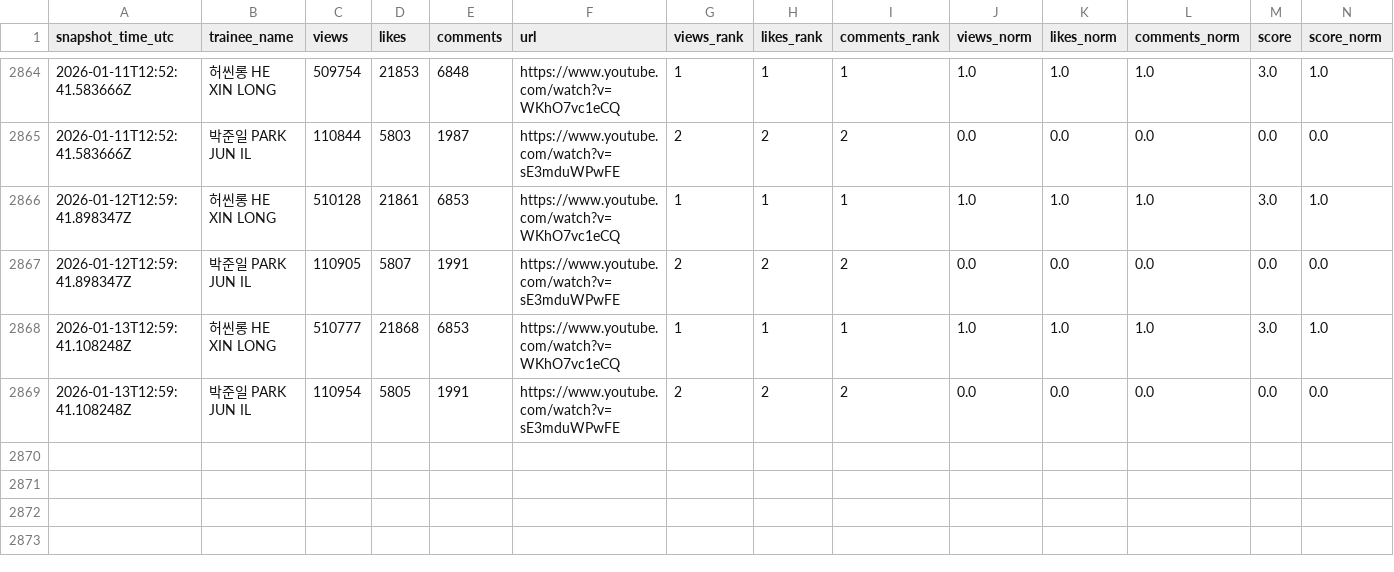
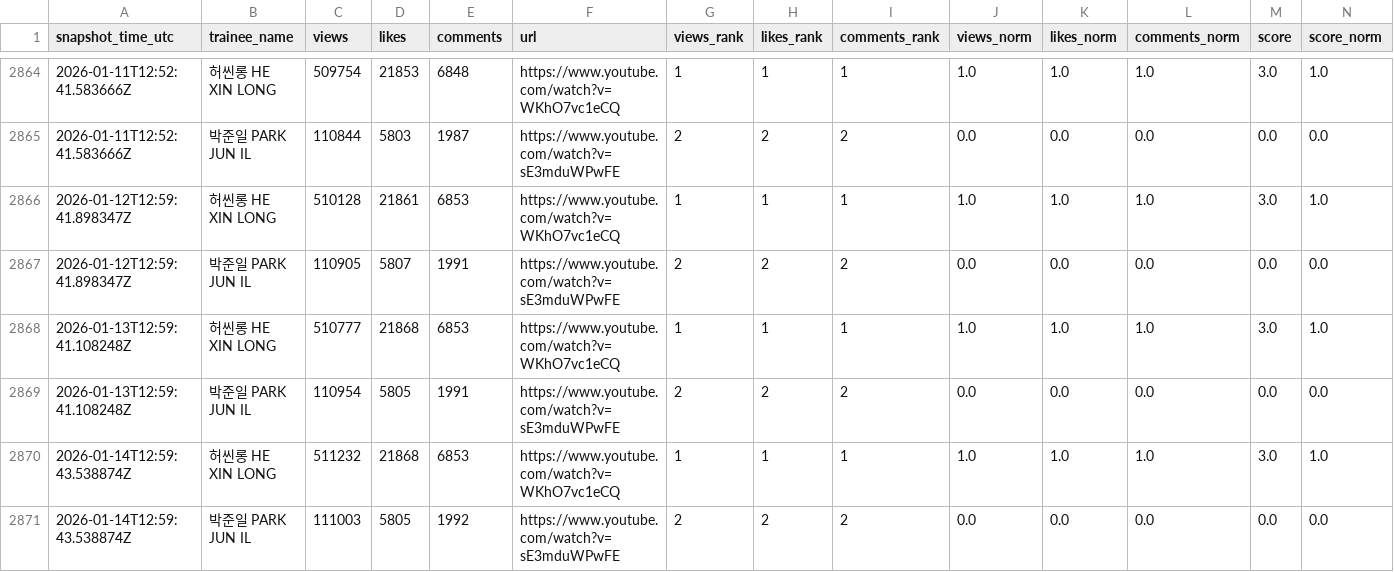
Before and after one commit to b2p-analysis/fancams, a CSV file: data/history.csv, drawn as a sheet; only a part is shown, gaps mark what is left out; rows hold the shown columns only; the diff names each change by its address in the sheet, - before the commit and + after, or states it on an @@ line.

```diff
--- a/data/history.csv
+++ b/data/history.csv
+row 2870: 2026-01-14T12:59:43.538874Z | 허씬롱 HE XIN LONG | 511232 | 21868 | 6853 | https://www.youtube.com/watch?v=WKhO7vc1eCQ | 1 | 1 | 1 | 1.0 | 1.0 | 1.0 | 3.0 | 1.0
+row 2871: 2026-01-14T12:59:43.538874Z | 박준일 PARK JUN IL | 111003 | 5805 | 1992 | https://www.youtube.com/watch?v=sE3mduWPwFE | 2 | 2 | 2 | 0.0 | 0.0 | 0.0 | 0.0 | 0.0
```
Also changed, not shown: 1 other file.
